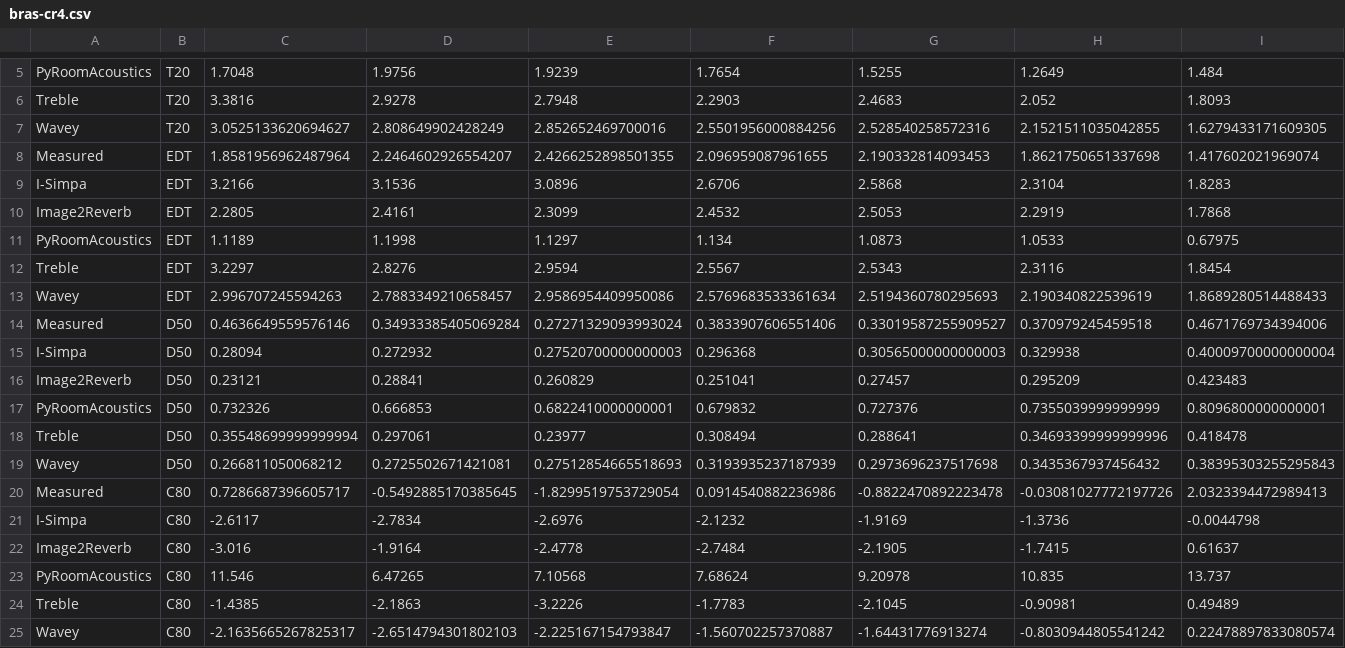
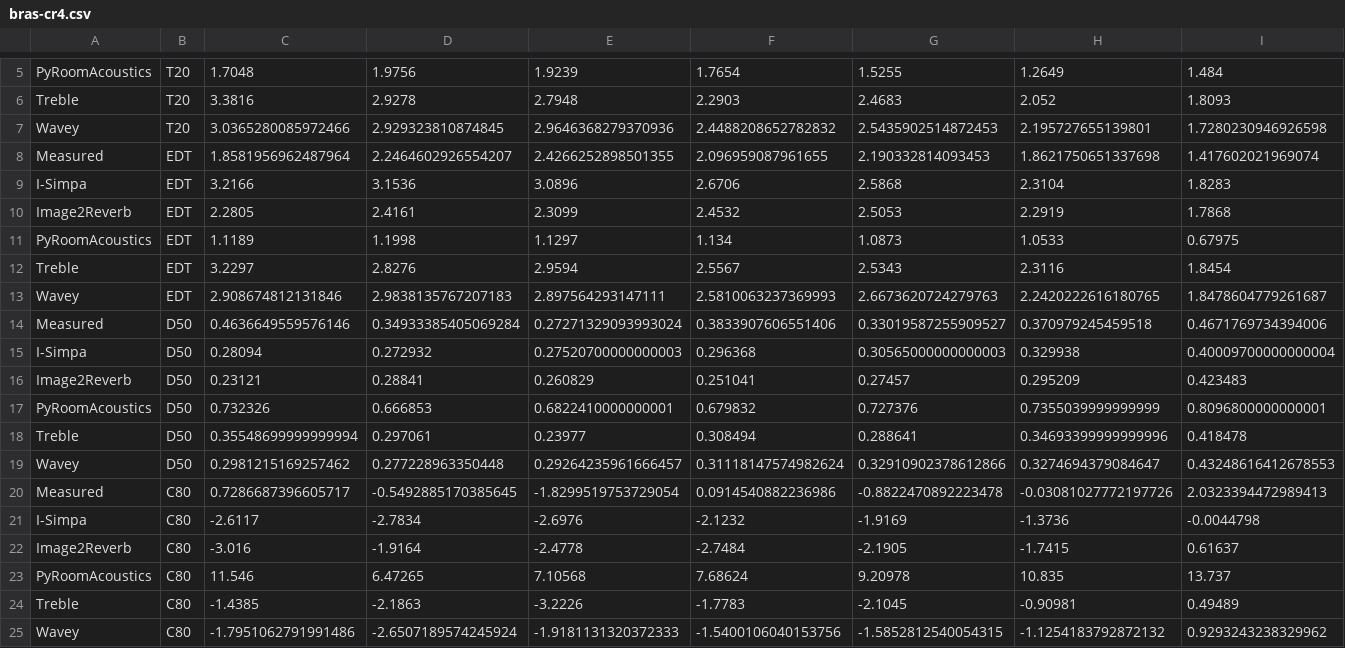
Before and after one commit to AlexxFehr/Wavey, a CSV file: docs/validation/bras-cr4.csv, drawn as a sheet; only a part is shown, gaps mark what is left out; removed rows and columns are numbered as before the commit, all else as after; rows hold the shown columns only; the diff names each change by its address in the sheet, - before the commit and + after, or states it on an @@ line.

```diff
--- a/docs/validation/bras-cr4.csv
+++ b/docs/validation/bras-cr4.csv
-row 7: Wavey | T20 | 3.0525133620694627 | 2.808649902428249 | 2.852652469700016 | 2.5501956000884256 | 2.528540258572316 | 2.1521511035042855 | 1.6279433171609305
+row 7: Wavey | T20 | 3.0365280085972466 | 2.929323810874845 | 2.9646368279370936 | 2.4488208652782832 | 2.5435902514872453 | 2.195727655139801 | 1.7280230946926598
-row 13: Wavey | EDT | 2.996707245594263 | 2.7883349210658457 | 2.9586954409950086 | 2.5769683533361634 | 2.5194360780295693 | 2.190340822539619 | 1.8689280514488433
+row 13: Wavey | EDT | 2.908674812131846 | 2.9838135767207183 | 2.897564293147111 | 2.5810063237369993 | 2.6673620724279763 | 2.2420222616180765 | 1.8478604779261687
-row 19: Wavey | D50 | 0.266811050068212 | 0.2725502671421081 | 0.27512854665518693 | 0.3193935237187939 | 0.2973696237517698 | 0.3435367937456432 | 0.38395303255295843
+row 19: Wavey | D50 | 0.2981215169257462 | 0.277228963350448 | 0.29264235961666457 | 0.31118147574982624 | 0.32910902378612866 | 0.3274694379084647 | 0.43248616412678553
-row 25: Wavey | C80 | -2.1635665267825317 | -2.6514794301802103 | -2.225167154793847 | -1.560702257370887 | -1.64431776913274 | -0.8030944805541242 | 0.22478897833080574
+row 25: Wavey | C80 | -1.7951062791991486 | -2.6507189574245924 | -1.9181131320372333 | -1.5400106040153756 | -1.5852812540054315 | -1.1254183792872132 | 0.9293243238329962
```
Also changed, not shown: docs/validation/bras-cr2.csv, docs/validation/bras-cr4-area.csv, 32 other files.
